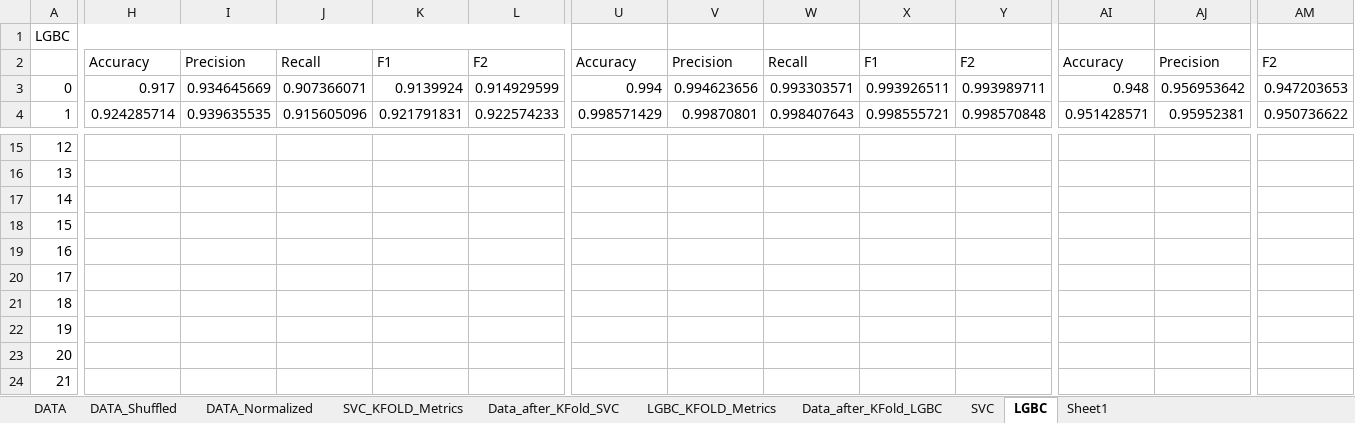
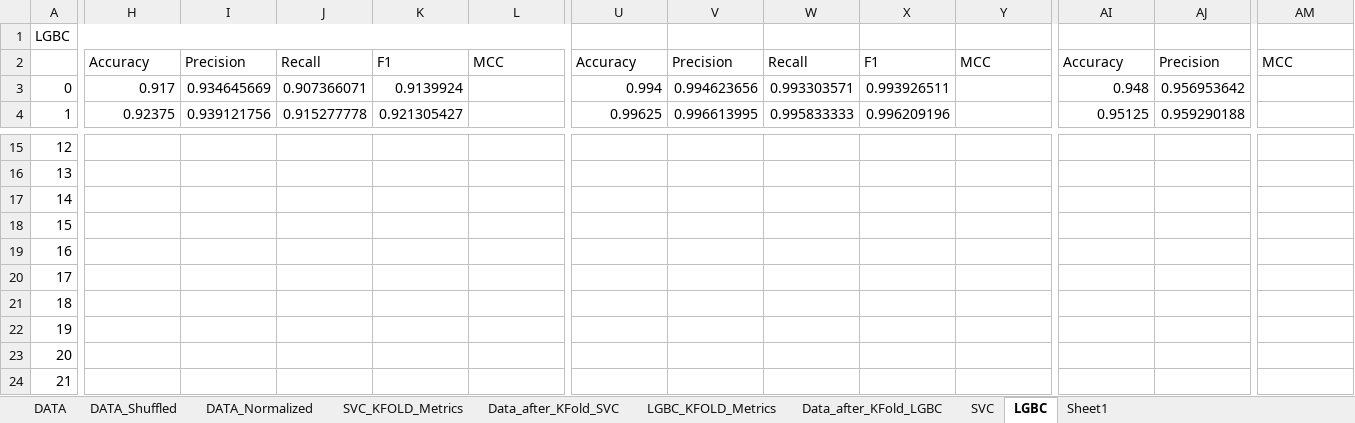
Before and after one commit to m-hesam-moradian/Main_utils_machineLeaning, an Excel workbook: task/EI_No_3__Optimal Scheduling_Classification_DTC_RFR_XGBC_HOA_DOA_Data.xlsx, sheet LGBC, drawn as a sheet; only a part is shown, gaps mark what is left out; values as stored, in another font and other column widths than the file's, no cell formats; the diff covers the shown part only; the diff names each change by its address in the sheet, - before the commit and + after, or states it on an @@ line.

```diff
--- a/task/EI_No_3__Optimal Scheduling_Classification_DTC_RFR_XGBC_HOA_DOA_Data.xlsx (sheet LGBC)
+++ b/task/EI_No_3__Optimal Scheduling_Classification_DTC_RFR_XGBC_HOA_DOA_Data.xlsx (sheet LGBC)
-L2: F2
+L2: MCC
-Y2: F2
+Y2: MCC
-AM2: F2
+AM2: MCC
-L3: 0.914929599
+L3: (empty)
-Y3: 0.993989711
+Y3: (empty)
-AM3: 0.947203653
+AM3: (empty)
-H4: 0.924285714
+H4: 0.92375
-I4: 0.939635535
+I4: 0.939121756
-J4: 0.915605096
+J4: 0.915277778
-K4: 0.921791831
+K4: 0.921305427
-L4: 0.922574233
+L4: (empty)
-U4: 0.998571429
+U4: 0.99625
-V4: 0.99870801
+V4: 0.996613995
-W4: 0.998407643
+W4: 0.995833333
-X4: 0.998555721
+X4: 0.996209196
-Y4: 0.998570848
+Y4: (empty)
-AI4: 0.951428571
+AI4: 0.95125
-AJ4: 0.95952381
+AJ4: 0.959290188
-AM4: 0.950736622
+AM4: (empty)
```
Also changed, not shown: 71 edited cells and merged cells elsewhere in this sheet, sheet SVC, sheet Data_after_KFold_LGBC, sheet Data_after_KFold_SVC, sheet SVC_KFOLD_Metrics, sheet LGBC_KFOLD_Metrics, cell formats, 7 other files.
